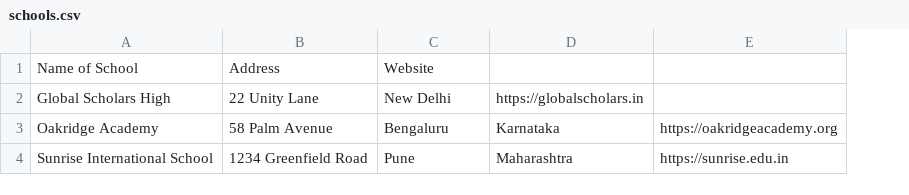
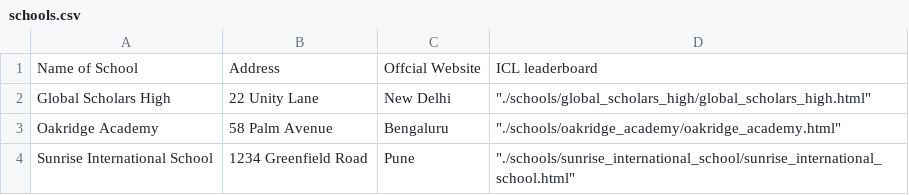
Before and after one commit to chess-org/chess-org, a CSV file: schools/schools.csv, drawn as a sheet; removed rows and columns are numbered as before the commit, all else as after; the diff names each change by its address in the sheet, - before the commit and + after, or states it on an @@ line.

Commit message:
Update schools.csv

```diff
--- a/schools/schools.csv
+++ b/schools/schools.csv
-column D, rows 2-4: https://globalscholars.in | Karnataka | Maharashtra
-column E, rows 3-4: https://oakridgeacademy.org | https://sunrise.edu.in
+column D, rows 1-4: ICL leaderboard | "./schools/global_scholars_high/global_scholars_high.html" | "./schools/oakridge_academy/oakridge_academy.html" | "./schools/sunrise_international_school/sunrise_international_school.html"
-C1: Website
+C1: Offcial Website
```
